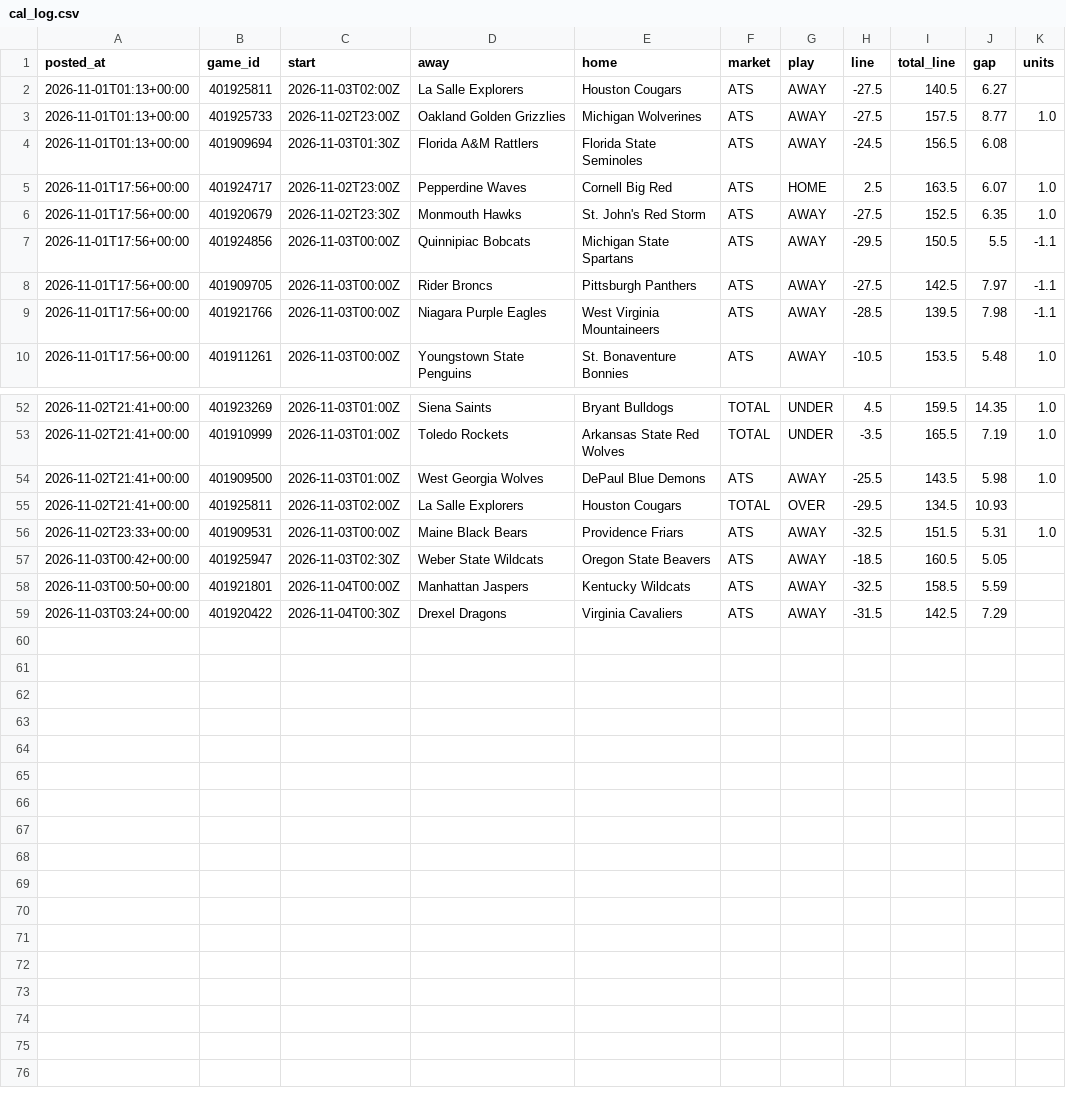
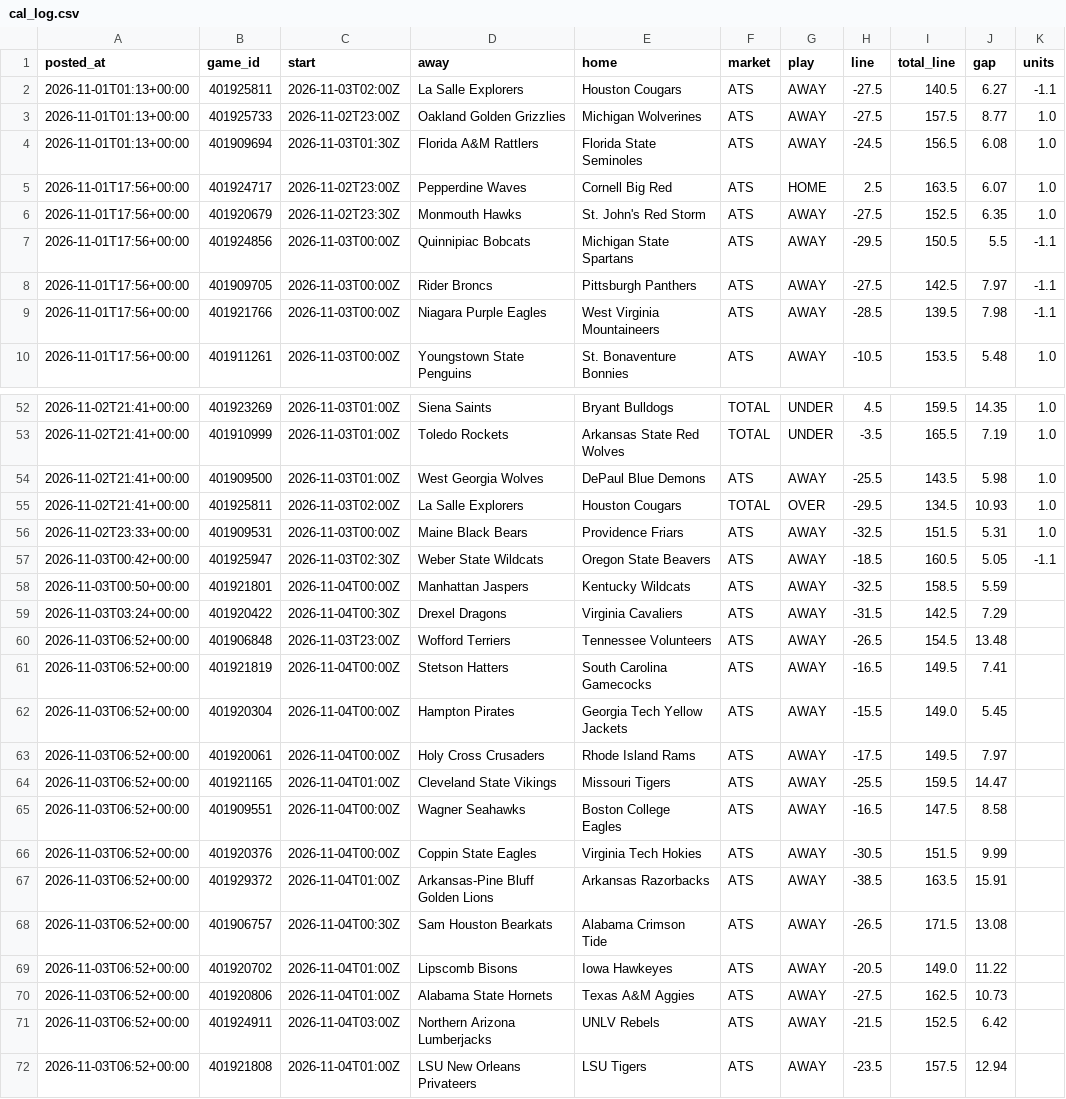
Before and after one commit to patjennings96-ctrl/ncaab-edge-board, a CSV file: data/history/cal_log.csv, drawn as a sheet; only a part is shown, gaps mark what is left out; the diff covers the shown part only.

```diff
--- a/data/history/cal_log.csv
+++ b/data/history/cal_log.csv
@@ -1,5 +1,5 @@
 posted_at,game_id,start,away,home,market,play,line,total_line,gap,units
-2026-11-01T01:13+00:00,401925811,2026-11-03T02:00Z,La Salle Explorers,Houston Cougars,ATS,AWAY,-27.5,140.5,6.27,
+2026-11-01T01:13+00:00,401925811,2026-11-03T02:00Z,La Salle Explorers,Houston Cougars,ATS,AWAY,-27.5,140.5,6.27,-1.1
 2026-11-01T01:13+00:00,401925733,2026-11-02T23:00Z,Oakland Golden Grizzlies,Michigan Wolverines,ATS,AWAY,-27.5,157.5,8.77,1.0
-2026-11-01T01:13+00:00,401909694,2026-11-03T01:30Z,Florida A&M Rattlers,Florida State Seminoles,ATS,AWAY,-24.5,156.5,6.08,
+2026-11-01T01:13+00:00,401909694,2026-11-03T01:30Z,Florida A&M Rattlers,Florida State Seminoles,ATS,AWAY,-24.5,156.5,6.08,1.0
 2026-11-01T17:56+00:00,401924717,2026-11-02T23:00Z,Pepperdine Waves,Cornell Big Red,ATS,HOME,2.5,163.5,6.07,1.0
@@ -54,6 +54,19 @@ posted_at,game_id,start,away,home,market,play,line,total_line,gap,units
 2026-11-02T21:41+00:00,401909500,2026-11-03T01:00Z,West Georgia Wolves,DePaul Blue Demons,ATS,AWAY,-25.5,143.5,5.98,1.0
-2026-11-02T21:41+00:00,401925811,2026-11-03T02:00Z,La Salle Explorers,Houston Cougars,TOTAL,OVER,-29.5,134.5,10.93,
+2026-11-02T21:41+00:00,401925811,2026-11-03T02:00Z,La Salle Explorers,Houston Cougars,TOTAL,OVER,-29.5,134.5,10.93,1.0
 2026-11-02T23:33+00:00,401909531,2026-11-03T00:00Z,Maine Black Bears,Providence Friars,ATS,AWAY,-32.5,151.5,5.31,1.0
-2026-11-03T00:42+00:00,401925947,2026-11-03T02:30Z,Weber State Wildcats,Oregon State Beavers,ATS,AWAY,-18.5,160.5,5.05,
+2026-11-03T00:42+00:00,401925947,2026-11-03T02:30Z,Weber State Wildcats,Oregon State Beavers,ATS,AWAY,-18.5,160.5,5.05,-1.1
 2026-11-03T00:50+00:00,401921801,2026-11-04T00:00Z,Manhattan Jaspers,Kentucky Wildcats,ATS,AWAY,-32.5,158.5,5.59,
 2026-11-03T03:24+00:00,401920422,2026-11-04T00:30Z,Drexel Dragons,Virginia Cavaliers,ATS,AWAY,-31.5,142.5,7.29,
+2026-11-03T06:52+00:00,401906848,2026-11-03T23:00Z,Wofford Terriers,Tennessee Volunteers,ATS,AWAY,-26.5,154.5,13.48,
+2026-11-03T06:52+00:00,401921819,2026-11-04T00:00Z,Stetson Hatters,South Carolina Gamecocks,ATS,AWAY,-16.5,149.5,7.41,
+2026-11-03T06:52+00:00,401920304,2026-11-04T00:00Z,Hampton Pirates,Georgia Tech Yellow Jackets,ATS,AWAY,-15.5,149.0,5.45,
+2026-11-03T06:52+00:00,401920061,2026-11-04T00:00Z,Holy Cross Crusaders,Rhode Island Rams,ATS,AWAY,-17.5,149.5,7.97,
+2026-11-03T06:52+00:00,401921165,2026-11-04T01:00Z,Cleveland State Vikings,Missouri Tigers,ATS,AWAY,-25.5,159.5,14.47,
+2026-11-03T06:52+00:00,401909551,2026-11-04T00:00Z,Wagner Seahawks,Boston College Eagles,ATS,AWAY,-16.5,147.5,8.58,
+2026-11-03T06:52+00:00,401920376,2026-11-04T00:00Z,Coppin State Eagles,Virginia Tech Hokies,ATS,AWAY,-30.5,151.5,9.99,
+2026-11-03T06:52+00:00,401929372,2026-11-04T01:00Z,Arkansas-Pine Bluff Golden Lions,Arkansas Razorbacks,ATS,AWAY,-38.5,163.5,15.91,
+2026-11-03T06:52+00:00,401906757,2026-11-04T00:30Z,Sam Houston Bearkats,Alabama Crimson Tide,ATS,AWAY,-26.5,171.5,13.08,
+2026-11-03T06:52+00:00,401920702,2026-11-04T01:00Z,Lipscomb Bisons,Iowa Hawkeyes,ATS,AWAY,-20.5,149.0,11.22,
+2026-11-03T06:52+00:00,401920806,2026-11-04T01:00Z,Alabama State Hornets,Texas A&M Aggies,ATS,AWAY,-27.5,162.5,10.73,
+2026-11-03T06:52+00:00,401924911,2026-11-04T03:00Z,Northern Arizona Lumberjacks,UNLV Rebels,ATS,AWAY,-21.5,152.5,6.42,
+2026-11-03T06:52+00:00,401921808,2026-11-04T01:00Z,LSU New Orleans Privateers,LSU Tigers,ATS,AWAY,-23.5,157.5,12.94,
```
Also changed, not shown: 13 edited cells elsewhere in this file, data/history/card_log.csv, data/history/odds_snapshots.csv, 8 other files.
